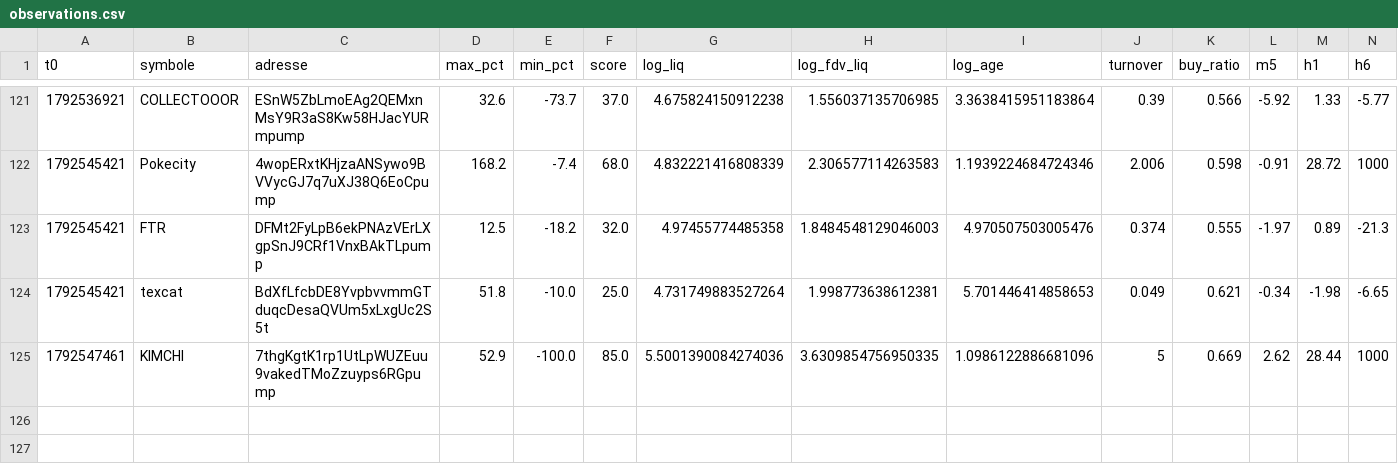
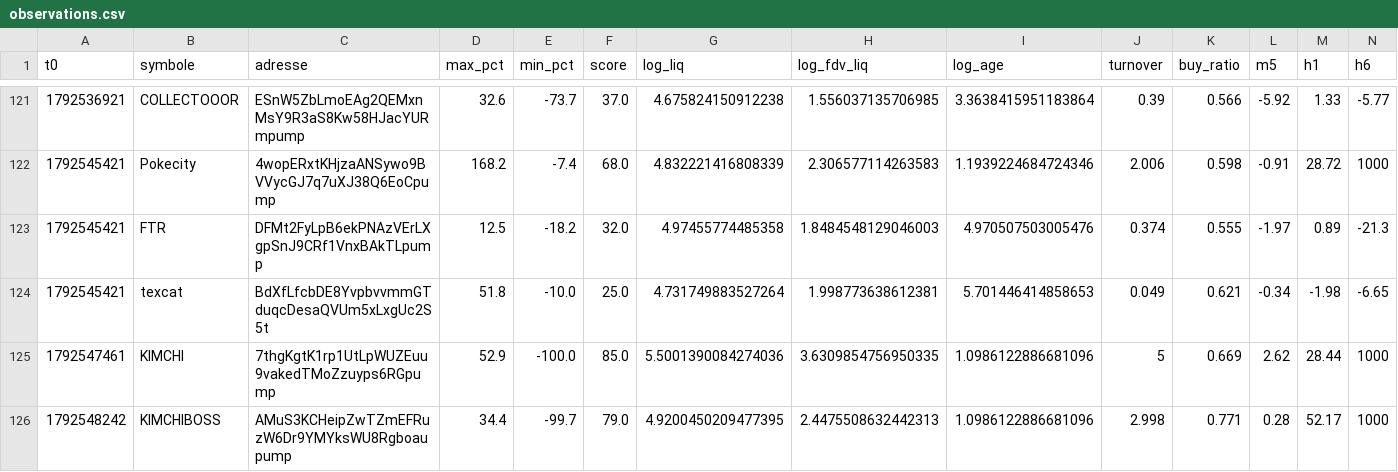
Before and after one commit to oshua888/memebot-, a CSV file: observations.csv, drawn as a sheet; only a part is shown, gaps mark what is left out; rows hold the shown columns only; the diff names each change by its address in the sheet, - before the commit and + after, or states it on an @@ line.

```diff
--- a/observations.csv
+++ b/observations.csv
+row 126: 1792548242 | KIMCHIBOSS | AMuS3KCHeipZwTZmEFRuzW6Dr9YMYksWU8Rgboaupump | 34.4 | -99.7 | 79.0 | 4.9200450209477395 | 2.4475508632442313 | 1.0986122886681096 | 2.998 | 0.771 | 0.28 | 52.17 | 1000
```
Also changed, not shown: 4 other files.
